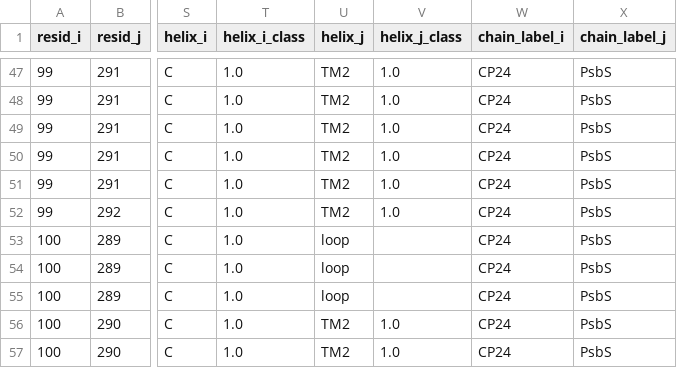
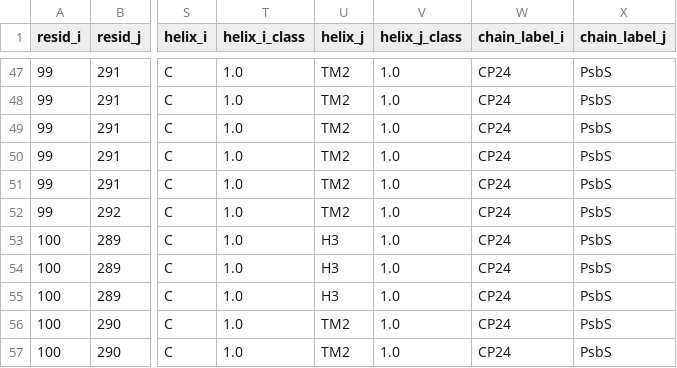
Before and after one commit to rubizarmiento/PsbS_Binding_Site, a CSV file: analysis_dataset/1_concatenated_databases/pairs/chain_A/database.csv, drawn as a sheet; only a part is shown, gaps mark what is left out; the diff covers the shown part only; the diff names each change by its address in the sheet, - before the commit and + after, or states it on an @@ line.

```diff
--- a/analysis_dataset/1_concatenated_databases/pairs/chain_A/database.csv
+++ b/analysis_dataset/1_concatenated_databases/pairs/chain_A/database.csv
-U53:U55 (helix_j): loop
+U53:U55 (helix_j): H3
-V53:V55 (helix_j_class): (empty)
+V53:V55 (helix_j_class): 1.0
```
Also changed, not shown: 70 edited cells elsewhere in this file, analysis_dataset/1_concatenated_databases/pairs/chain_B/database.csv, 15 other files.
